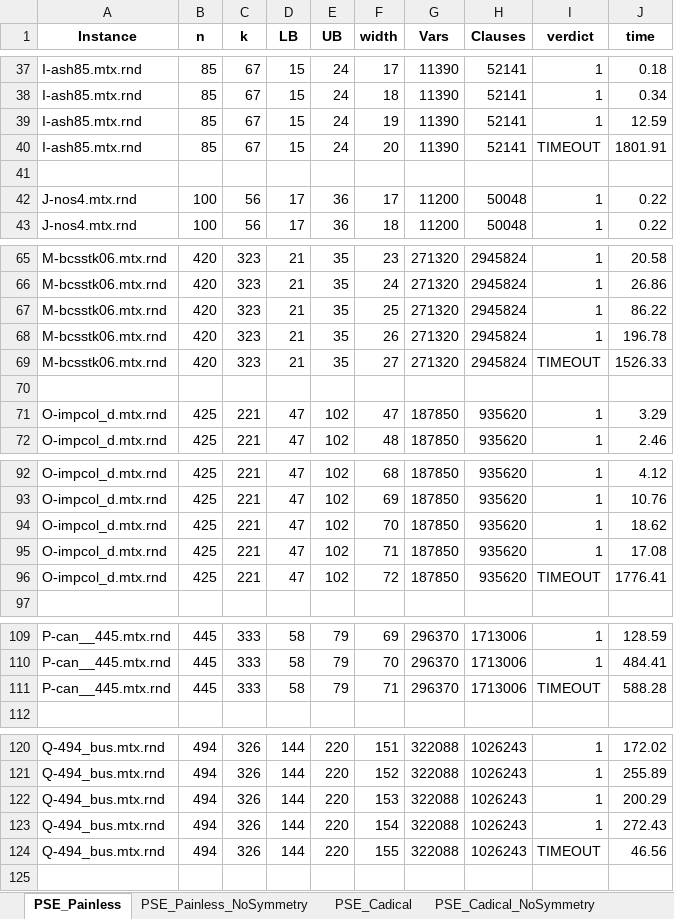
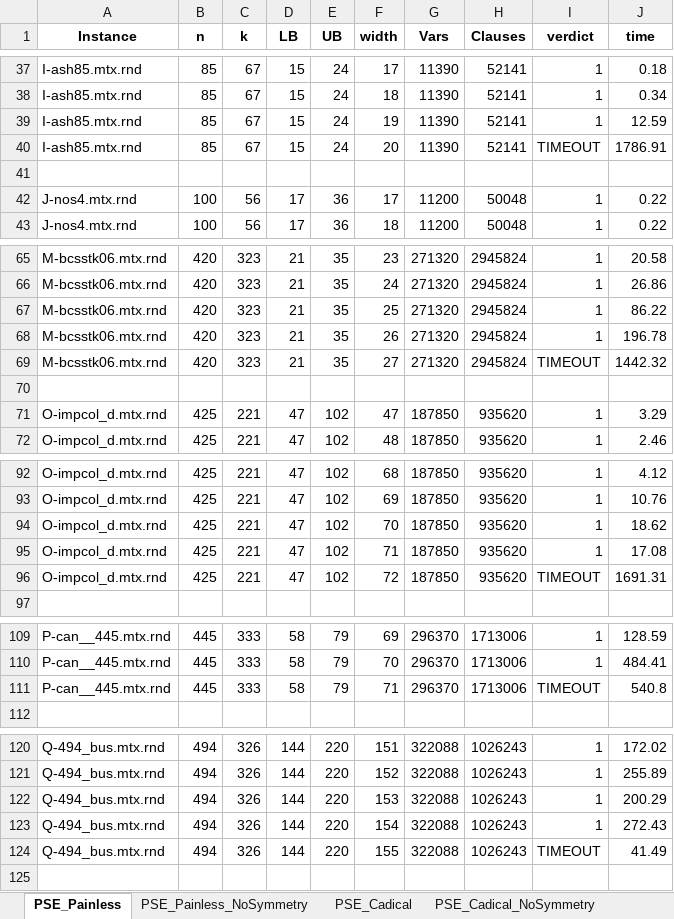
Before and after one commit to Shiner-2/anti_k_labeling, an Excel workbook: result/PSE_Results.xlsx, sheet PSE_Painless, drawn as a sheet; only a part is shown, gaps mark what is left out; values as stored, in another font and other column widths than the file's, no borders; the diff covers the shown part only; the diff names each change by its address in the sheet, - before the commit and + after, or states it on an @@ line.

```diff
--- a/result/PSE_Results.xlsx (sheet PSE_Painless)
+++ b/result/PSE_Results.xlsx (sheet PSE_Painless)
-J40 (time): 1801.91
+J40 (time): 1786.91
-J69 (time): 1526.33
+J69 (time): 1442.32
-J96 (time): 1776.41
+J96 (time): 1691.31
-J111 (time): 588.28
+J111 (time): 540.8
-J124 (time): 46.56
+J124 (time): 41.49
```
Also changed, not shown: 5 edited cells elsewhere in this sheet, sheet PSE_Painless_NoSymmetry, result/Compact_Results.xlsx, result/DE_Results.xlsx, 2 other files.
